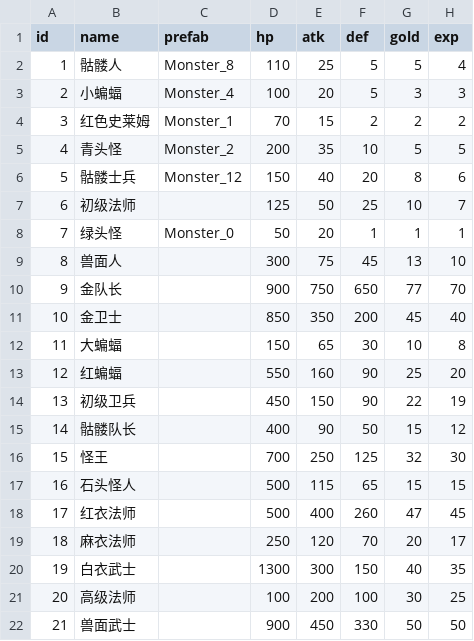
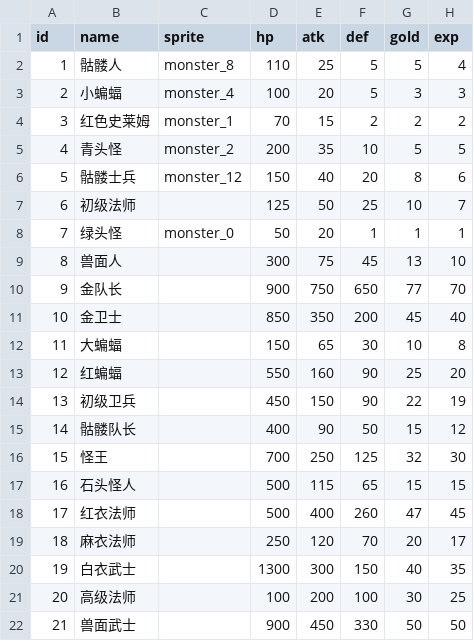
Before and after one commit to gouki04/MagicTower, a CSV file: Assets/Resources/config/monster.csv (was Assets/Resources/monster.csv), drawn as a sheet.

```diff
--- a/Assets/Resources/monster.csv
+++ b/Assets/Resources/config/monster.csv
@@ -1,9 +1,9 @@
-id,name,prefab,hp,atk,def,gold,exp
-1,骷髅人,Monster_8,110,25,5,5,4
-2,小蝙蝠,Monster_4,100,20,5,3,3
-3,红色史莱姆,Monster_1,70,15,2,2,2
-4,青头怪,Monster_2,200,35,10,5,5
-5,骷髅士兵,Monster_12,150,40,20,8,6
+id,name,sprite,hp,atk,def,gold,exp
+1,骷髅人,monster_8,110,25,5,5,4
+2,小蝙蝠,monster_4,100,20,5,3,3
+3,红色史莱姆,monster_1,70,15,2,2,2
+4,青头怪,monster_2,200,35,10,5,5
+5,骷髅士兵,monster_12,150,40,20,8,6
 6,初级法师,,125,50,25,10,7
-7,绿头怪,Monster_0,50,20,1,1,1
+7,绿头怪,monster_0,50,20,1,1,1
 8,兽面人,,300,75,45,13,10
```
Also changed, not shown: 16 other files.
